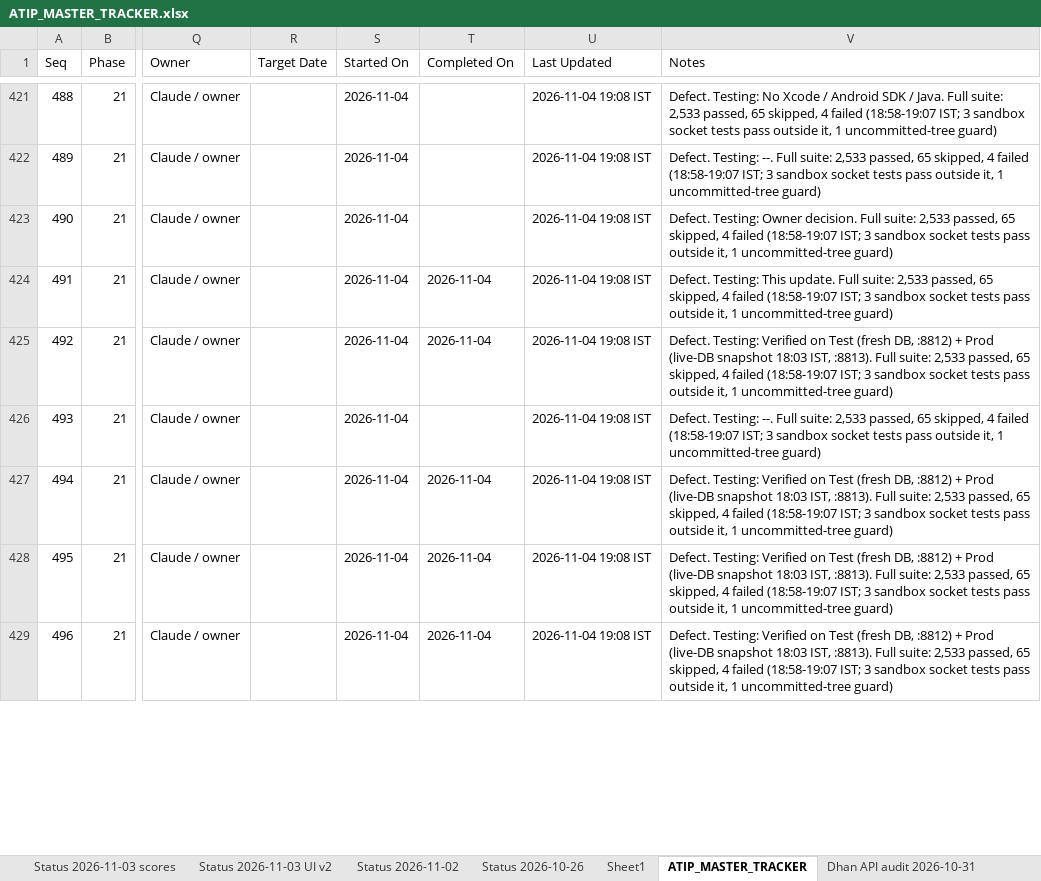
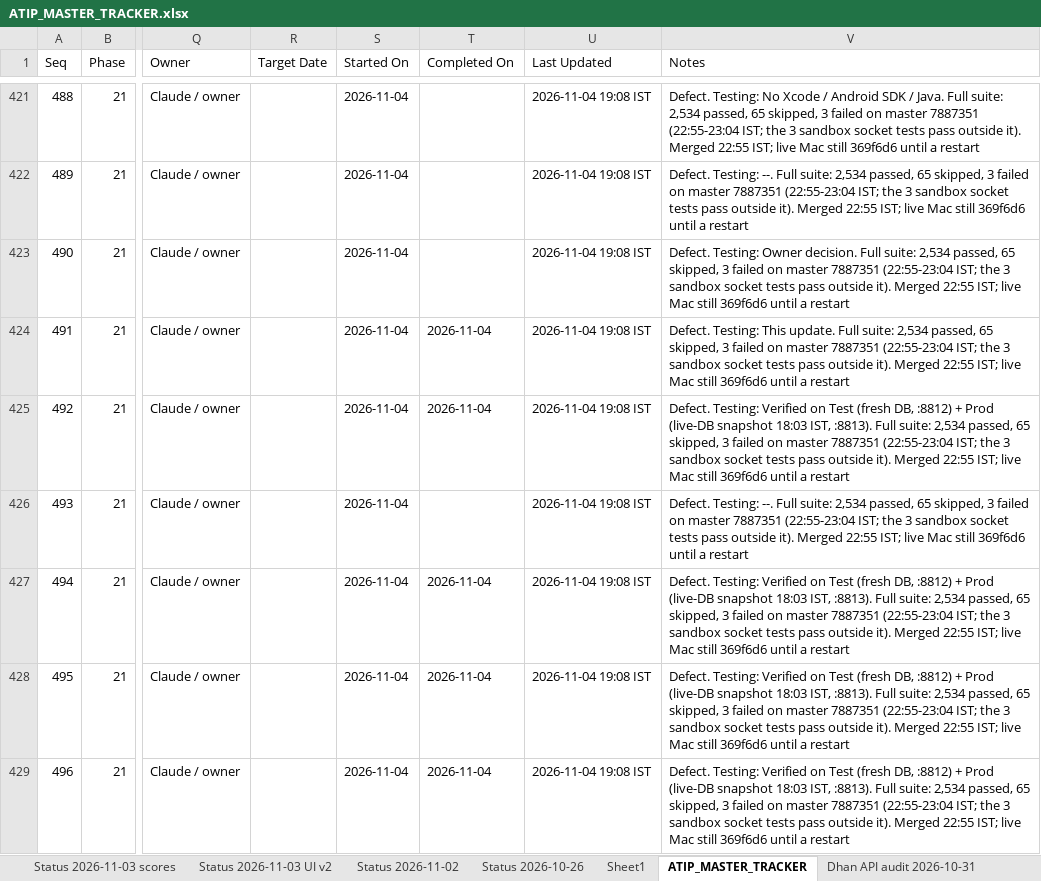
Before and after one commit to sanjaymorankar-debug/ATIP-DEV, an Excel workbook: ATIP_MASTER_TRACKER.xlsx, sheet ATIP_MASTER_TRACKER, drawn as a sheet; only a part is shown, gaps mark what is left out; values as stored, in another font and other column widths than the file's, no borders; the diff covers the shown part only; the diff names each change by its address in the sheet, - before the commit and + after, or states it on an @@ line.

```diff
--- a/ATIP_MASTER_TRACKER.xlsx (sheet ATIP_MASTER_TRACKER)
+++ b/ATIP_MASTER_TRACKER.xlsx (sheet ATIP_MASTER_TRACKER)
-V421 (Notes): …Full suite: 2,533 passed, 65 skipped, 4 failed (18:58-19:07 IST; 3 sandbox socket tests pass outside it, 1 uncommitted-tree guard)
+V421 (Notes): …Full suite: 2,534 passed, 65 skipped, 3 failed on master 7887351 (22:55-23:04 IST; the 3 sandbox socket tests pass outside it). Merged 22:55 IST; live Mac still 369f6d6 until a restart
-V422 (Notes): …Full suite: 2,533 passed, 65 skipped, 4 failed (18:58-19:07 IST; 3 sandbox socket tests pass outside it, 1 uncommitted-tree guard)
+V422 (Notes): …Full suite: 2,534 passed, 65 skipped, 3 failed on master 7887351 (22:55-23:04 IST; the 3 sandbox socket tests pass outside it). Merged 22:55 IST; live Mac still 369f6d6 until a restart
-V423 (Notes): …Full suite: 2,533 passed, 65 skipped, 4 failed (18:58-19:07 IST; 3 sandbox socket tests pass outside it, 1 uncommitted-tree guard)
+V423 (Notes): …Full suite: 2,534 passed, 65 skipped, 3 failed on master 7887351 (22:55-23:04 IST; the 3 sandbox socket tests pass outside it). Merged 22:55 IST; live Mac still 369f6d6 until a restart
-V424 (Notes): …Full suite: 2,533 passed, 65 skipped, 4 failed (18:58-19:07 IST; 3 sandbox socket tests pass outside it, 1 uncommitted-tree guard)
+V424 (Notes): …Full suite: 2,534 passed, 65 skipped, 3 failed on master 7887351 (22:55-23:04 IST; the 3 sandbox socket tests pass outside it). Merged 22:55 IST; live Mac still 369f6d6 until a restart
-V425 (Notes): …Full suite: 2,533 passed, 65 skipped, 4 failed (18:58-19:07 IST; 3 sandbox socket tests pass outside it, 1 uncommitted-tree guard)
+V425 (Notes): …Full suite: 2,534 passed, 65 skipped, 3 failed on master 7887351 (22:55-23:04 IST; the 3 sandbox socket tests pass outside it). Merged 22:55 IST; live Mac still 369f6d6 until a restart
-V426 (Notes): …Full suite: 2,533 passed, 65 skipped, 4 failed (18:58-19:07 IST; 3 sandbox socket tests pass outside it, 1 uncommitted-tree guard)
+V426 (Notes): …Full suite: 2,534 passed, 65 skipped, 3 failed on master 7887351 (22:55-23:04 IST; the 3 sandbox socket tests pass outside it). Merged 22:55 IST; live Mac still 369f6d6 until a restart
-V427:V429 (Notes): …Full suite: 2,533 passed, 65 skipped, 4 failed (18:58-19:07 IST; 3 sandbox socket tests pass outside it, 1 uncommitted-tree guard)
+V427:V429 (Notes): …Full suite: 2,534 passed, 65 skipped, 3 failed on master 7887351 (22:55-23:04 IST; the 3 sandbox socket tests pass outside it). Merged 22:55 IST; live Mac still 369f6d6 until a restart
```
Also changed, not shown: 33 edited cells elsewhere in this sheet, sheet Verification 2026-11-04, 5 other files.
